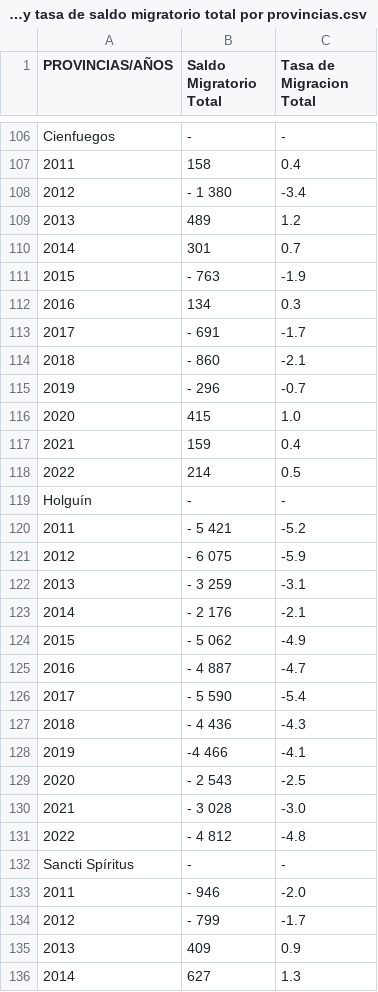
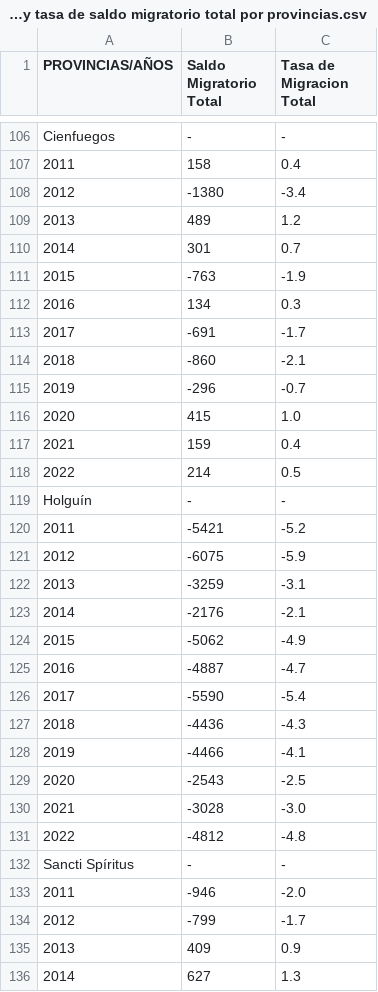
Before and after one commit to LFrench03/La-Perla-del-Sur, a CSV file: app/data/csv/Saldos migratorios y tasa de saldo migratorio total por provincias.csv, drawn as a sheet; only a part is shown, gaps mark what is left out; the diff covers the shown part only.

```diff
--- a/app/data/csv/Saldos migratorios y tasa de saldo migratorio total por provincias.csv
+++ b/app/data/csv/Saldos migratorios y tasa de saldo migratorio total por provincias.csv
@@ -107,10 +107,10 @@ Cienfuegos,-,-,
  2011,  158,0.4,
- 2012,- 1 380,-3.4,
+ 2012,-1380,-3.4,
  2013,  489,1.2,
  2014,  301,0.7,
- 2015,-  763,-1.9,
+ 2015,-763,-1.9,
  2016,  134,0.3,
- 2017,-  691,-1.7,
- 2018,-  860,-2.1,
- 2019,- 296, -0.7,
+ 2017,-691,-1.7,
+ 2018,-860,-2.1,
+ 2019,-296, -0.7,
  2020,  415,  1.0,
@@ -119,17 +119,17 @@ Cienfuegos,-,-,
  Holguín,-,-
- 2011,- 5 421,-5.2
- 2012,- 6 075,-5.9
-  2013,- 3 259,-3.1
-  2014,- 2 176,-2.1
-   2015,- 5 062,-4.9
-  2016,- 4 887,-4.7
-  2017,- 5 590,-5.4
-  2018,- 4 436,-4.3
-  2019,-4 466, -4.1
-  2020,- 2 543,-2.5
-  2021 ,- 3 028,-3.0
-  2022,- 4 812,-4.8
+ 2011,-5421,-5.2
+ 2012,-6075,-5.9
+  2013,-3259,-3.1
+  2014,-2176,-2.1
+   2015,-5062,-4.9
+  2016,-4887,-4.7
+  2017,-5590,-5.4
+  2018,-4436,-4.3
+  2019,-4466, -4.1
+  2020,-2543,-2.5
+  2021,-3028,-3.0
+  2022,-4812,-4.8
   Sancti Spíritus,-,-,
-  2011,-  946,-2.0,
-  2012,-  799,-1.7,
+  2011,-946,-2.0,
+  2012,-799,-1.7,
   2013,  409,0.9,
```
Also changed, not shown: 131 edited cells elsewhere in this file, app/data/csv/ Población residente según edad laboral por zonas urbana y rural (a) (cálculos al 31 de diciembre de 2019).csv, app/data/csv/Movimiento migratorio interno por sexos y provincias.csv, 5 other files.
